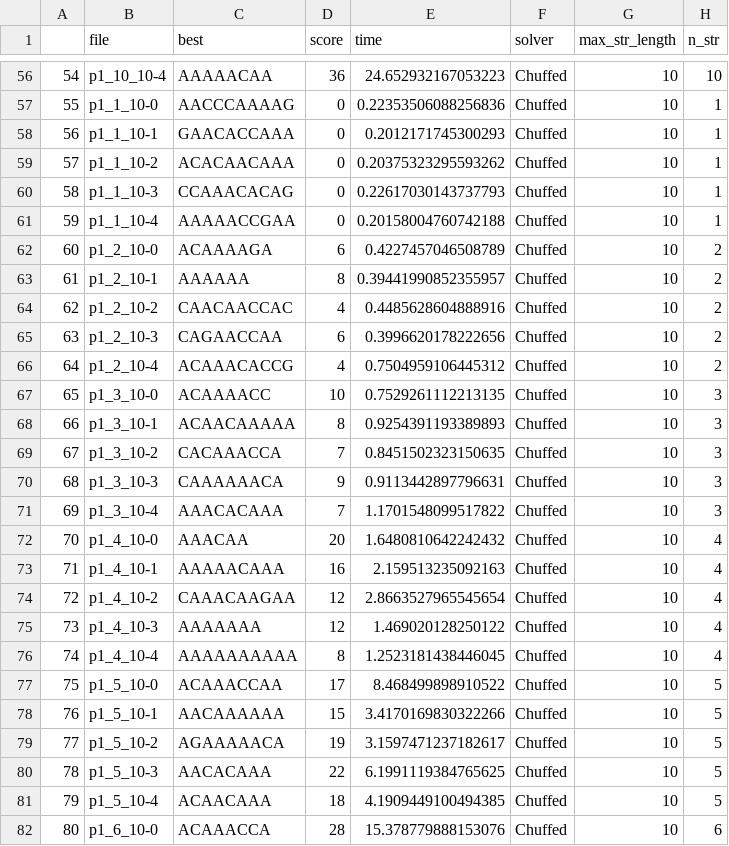
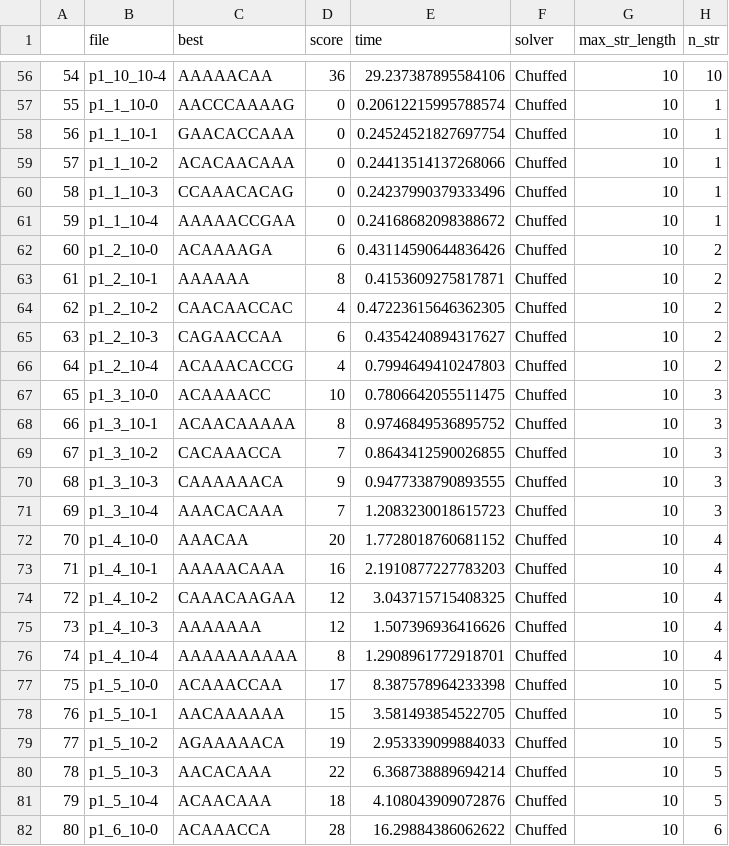
Before and after one commit to ML31/PS_in_AI, a CSV file: benchmark_num_str.csv, drawn as a sheet; only a part is shown, gaps mark what is left out; the diff covers the shown part only.

```diff
--- a/benchmark_num_str.csv
+++ b/benchmark_num_str.csv
@@ -56,27 +56,27 @@
-54,p1_10_10-4,AAAAACAA,36,24.652932167053223,Chuffed,10,10
-55,p1_1_10-0,AACCCAAAAG,0,0.22353506088256836,Chuffed,10,1
-56,p1_1_10-1,GAACACCAAA,0,0.2012171745300293,Chuffed,10,1
-57,p1_1_10-2,ACACAACAAA,0,0.20375323295593262,Chuffed,10,1
-58,p1_1_10-3,CCAAACACAG,0,0.22617030143737793,Chuffed,10,1
-59,p1_1_10-4,AAAAACCGAA,0,0.20158004760742188,Chuffed,10,1
-60,p1_2_10-0,ACAAAAGA,6,0.4227457046508789,Chuffed,10,2
-61,p1_2_10-1,AAAAAA,8,0.39441990852355957,Chuffed,10,2
-62,p1_2_10-2,CAACAACCAC,4,0.4485628604888916,Chuffed,10,2
-63,p1_2_10-3,CAGAACCAA,6,0.3996620178222656,Chuffed,10,2
-64,p1_2_10-4,ACAAACACCG,4,0.7504959106445312,Chuffed,10,2
-65,p1_3_10-0,ACAAAACC,10,0.7529261112213135,Chuffed,10,3
-66,p1_3_10-1,ACAACAAAAA,8,0.9254391193389893,Chuffed,10,3
-67,p1_3_10-2,CACAAACCA,7,0.8451502323150635,Chuffed,10,3
-68,p1_3_10-3,CAAAAAACA,9,0.9113442897796631,Chuffed,10,3
-69,p1_3_10-4,AAACACAAA,7,1.1701548099517822,Chuffed,10,3
-70,p1_4_10-0,AAACAA,20,1.6480810642242432,Chuffed,10,4
-71,p1_4_10-1,AAAAACAAA,16,2.159513235092163,Chuffed,10,4
-72,p1_4_10-2,CAAACAAGAA,12,2.8663527965545654,Chuffed,10,4
-73,p1_4_10-3,AAAAAAA,12,1.469020128250122,Chuffed,10,4
-74,p1_4_10-4,AAAAAAAAAA,8,1.2523181438446045,Chuffed,10,4
-75,p1_5_10-0,ACAAACCAA,17,8.468499898910522,Chuffed,10,5
-76,p1_5_10-1,AACAAAAAA,15,3.4170169830322266,Chuffed,10,5
-77,p1_5_10-2,AGAAAAACA,19,3.1597471237182617,Chuffed,10,5
-78,p1_5_10-3,AACACAAA,22,6.1991119384765625,Chuffed,10,5
-79,p1_5_10-4,ACAACAAA,18,4.1909449100494385,Chuffed,10,5
-80,p1_6_10-0,ACAAACCA,28,15.378779888153076,Chuffed,10,6
+54,p1_10_10-4,AAAAACAA,36,29.237387895584106,Chuffed,10,10
+55,p1_1_10-0,AACCCAAAAG,0,0.20612215995788574,Chuffed,10,1
+56,p1_1_10-1,GAACACCAAA,0,0.24524521827697754,Chuffed,10,1
+57,p1_1_10-2,ACACAACAAA,0,0.24413514137268066,Chuffed,10,1
+58,p1_1_10-3,CCAAACACAG,0,0.24237990379333496,Chuffed,10,1
+59,p1_1_10-4,AAAAACCGAA,0,0.24168682098388672,Chuffed,10,1
+60,p1_2_10-0,ACAAAAGA,6,0.43114590644836426,Chuffed,10,2
+61,p1_2_10-1,AAAAAA,8,0.4153609275817871,Chuffed,10,2
+62,p1_2_10-2,CAACAACCAC,4,0.47223615646362305,Chuffed,10,2
+63,p1_2_10-3,CAGAACCAA,6,0.4354240894317627,Chuffed,10,2
+64,p1_2_10-4,ACAAACACCG,4,0.7994649410247803,Chuffed,10,2
+65,p1_3_10-0,ACAAAACC,10,0.7806642055511475,Chuffed,10,3
+66,p1_3_10-1,ACAACAAAAA,8,0.9746849536895752,Chuffed,10,3
+67,p1_3_10-2,CACAAACCA,7,0.8643412590026855,Chuffed,10,3
+68,p1_3_10-3,CAAAAAACA,9,0.9477338790893555,Chuffed,10,3
+69,p1_3_10-4,AAACACAAA,7,1.2083230018615723,Chuffed,10,3
+70,p1_4_10-0,AAACAA,20,1.7728018760681152,Chuffed,10,4
+71,p1_4_10-1,AAAAACAAA,16,2.1910877227783203,Chuffed,10,4
+72,p1_4_10-2,CAAACAAGAA,12,3.043715715408325,Chuffed,10,4
+73,p1_4_10-3,AAAAAAA,12,1.507396936416626,Chuffed,10,4
+74,p1_4_10-4,AAAAAAAAAA,8,1.2908961772918701,Chuffed,10,4
+75,p1_5_10-0,ACAAACCAA,17,8.387578964233398,Chuffed,10,5
+76,p1_5_10-1,AACAAAAAA,15,3.581493854522705,Chuffed,10,5
+77,p1_5_10-2,AGAAAAACA,19,2.953339099884033,Chuffed,10,5
+78,p1_5_10-3,AACACAAA,22,6.368738889694214,Chuffed,10,5
+79,p1_5_10-4,ACAACAAA,18,4.108043909072876,Chuffed,10,5
+80,p1_6_10-0,ACAAACCA,28,16.29884386062622,Chuffed,10,6
```
Also changed, not shown: 79 edited cells elsewhere in this file, benchmark_str_length.csv, 6 other files.
